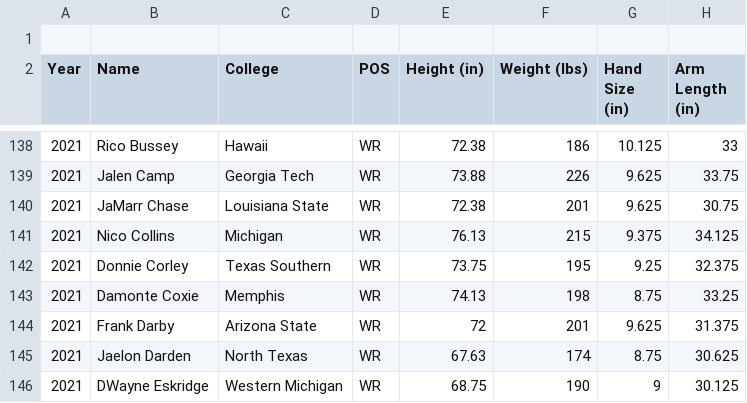
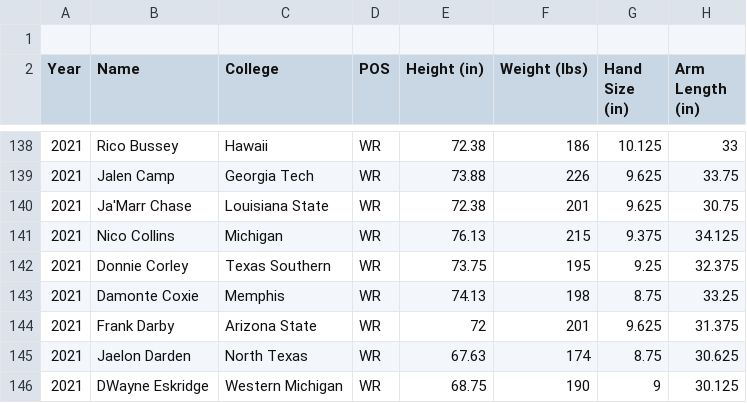
Before and after one commit to premdas26/football_analysis, a CSV file: data/combine_stats.csv, drawn as a sheet; only a part is shown, gaps mark what is left out; the diff names each change by its address in the sheet, - before the commit and + after, or states it on an @@ line.

```diff
--- a/data/combine_stats.csv
+++ b/data/combine_stats.csv
-B140 (Name): JaMarr Chase
+B140 (Name): Ja'Marr Chase
```
Also changed, not shown: 4 other files.
